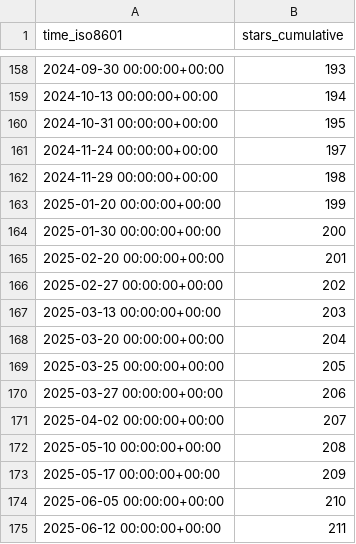
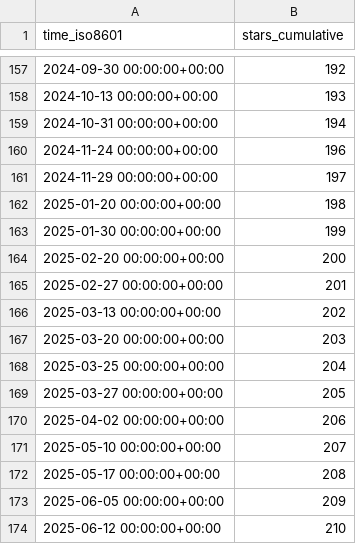
Before and after one commit to hgalytoby/MyselfAnimeDownloader, a CSV file: hgalytoby/MyselfAnimeDownloader/ghrs-data/stargazers.csv, drawn as a sheet; only a part is shown, gaps mark what is left out; the diff covers the shown part only.

```diff
--- a/hgalytoby/MyselfAnimeDownloader/ghrs-data/stargazers.csv
+++ b/hgalytoby/MyselfAnimeDownloader/ghrs-data/stargazers.csv
@@ -158,18 +157,18 @@ time_iso8601,stars_cumulative
-2024-09-30 00:00:00+00:00,193
-2024-10-13 00:00:00+00:00,194
-2024-10-31 00:00:00+00:00,195
-2024-11-24 00:00:00+00:00,197
-2024-11-29 00:00:00+00:00,198
-2025-01-20 00:00:00+00:00,199
-2025-01-30 00:00:00+00:00,200
-2025-02-20 00:00:00+00:00,201
-2025-02-27 00:00:00+00:00,202
-2025-03-13 00:00:00+00:00,203
-2025-03-20 00:00:00+00:00,204
-2025-03-25 00:00:00+00:00,205
-2025-03-27 00:00:00+00:00,206
-2025-04-02 00:00:00+00:00,207
-2025-05-10 00:00:00+00:00,208
-2025-05-17 00:00:00+00:00,209
-2025-06-05 00:00:00+00:00,210
-2025-06-12 00:00:00+00:00,211
+2024-09-30 00:00:00+00:00,192
+2024-10-13 00:00:00+00:00,193
+2024-10-31 00:00:00+00:00,194
+2024-11-24 00:00:00+00:00,196
+2024-11-29 00:00:00+00:00,197
+2025-01-20 00:00:00+00:00,198
+2025-01-30 00:00:00+00:00,199
+2025-02-20 00:00:00+00:00,200
+2025-02-27 00:00:00+00:00,201
+2025-03-13 00:00:00+00:00,202
+2025-03-20 00:00:00+00:00,203
+2025-03-25 00:00:00+00:00,204
+2025-03-27 00:00:00+00:00,205
+2025-04-02 00:00:00+00:00,206
+2025-05-10 00:00:00+00:00,207
+2025-05-17 00:00:00+00:00,208
+2025-06-05 00:00:00+00:00,209
+2025-06-12 00:00:00+00:00,210
```
Also changed, not shown: 1 removed row and 26 edited cells elsewhere in this file.
